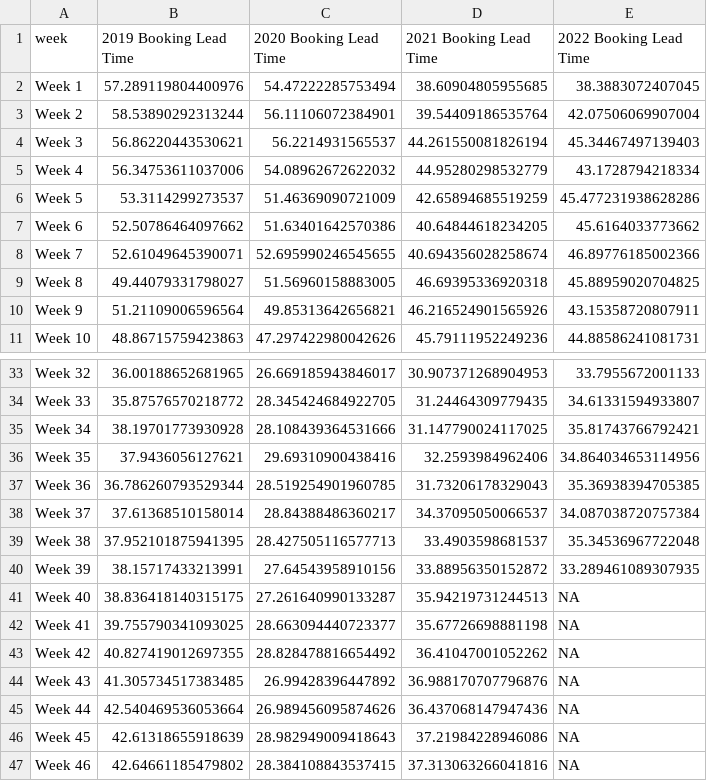
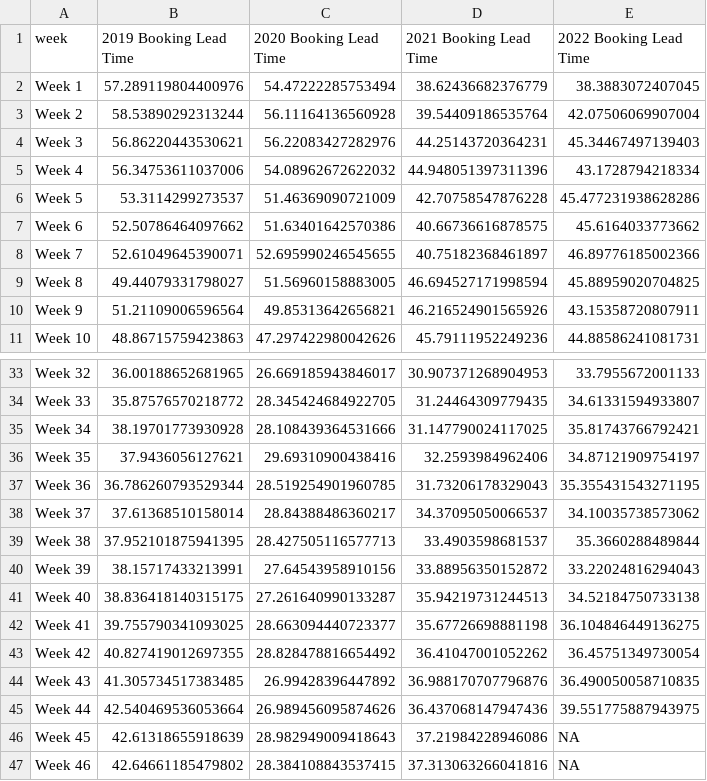
Before and after one commit to yasmine1995/marketing_tracker, a CSV file: BW.csv, drawn as a sheet; only a part is shown, gaps mark what is left out.

```diff
--- a/BW.csv
+++ b/BW.csv
@@ -1,10 +1,10 @@
 week,2019 Booking Lead Time,2020 Booking Lead Time,2021 Booking Lead Time,2022 Booking Lead Time
-Week 1,57.289119804400976,54.47222285753494,38.60904805955685,38.3883072407045
-Week 2,58.53890292313244,56.11106072384901,39.54409186535764,42.07506069907004
-Week 3,56.86220443530621,56.2214931565537,44.261550081826194,45.34467497139403
-Week 4,56.34753611037006,54.08962672622032,44.95280298532779,43.1728794218334
-Week 5,53.3114299273537,51.46369090721009,42.65894685519259,45.477231938628286
-Week 6,52.50786464097662,51.63401642570386,40.64844618234205,45.6164033773662
-Week 7,52.61049645390071,52.695990246545655,40.694356028258674,46.89776185002366
-Week 8,49.44079331798027,51.56960158883005,46.69395336920318,45.88959020704825
+Week 1,57.289119804400976,54.47222285753494,38.62436682376779,38.3883072407045
+Week 2,58.53890292313244,56.11164136560928,39.54409186535764,42.07506069907004
+Week 3,56.86220443530621,56.22083427282976,44.25143720364231,45.34467497139403
+Week 4,56.34753611037006,54.08962672622032,44.948051397311396,43.1728794218334
+Week 5,53.3114299273537,51.46369090721009,42.70758547876228,45.477231938628286
+Week 6,52.50786464097662,51.63401642570386,40.66736616878575,45.6164033773662
+Week 7,52.61049645390071,52.695990246545655,40.75182368461897,46.89776185002366
+Week 8,49.44079331798027,51.56960158883005,46.694527171998594,45.88959020704825
 Week 9,51.21109006596564,49.85313642656821,46.216524901565926,43.15358720807911
@@ -35,12 +35,12 @@ Week 33,35.87576570218772,28.345424684922705,31.24464309779435,34.61331594933807
 Week 34,38.19701773930928,28.108439364531666,31.147790024117025,35.81743766792421
-Week 35,37.9436056127621,29.69310900438416,32.2593984962406,34.864034653114956
-Week 36,36.786260793529344,28.519254901960785,31.73206178329043,35.36938394705385
-Week 37,37.61368510158014,28.84388486360217,34.37095050066537,34.087038720757384
-Week 38,37.952101875941395,28.427505116577713,33.4903598681537,35.34536967722048
-Week 39,38.15717433213991,27.64543958910156,33.88956350152872,33.289461089307935
-Week 40,38.836418140315175,27.261640990133287,35.94219731244513,NA
-Week 41,39.755790341093025,28.663094440723377,35.67726698881198,NA
-Week 42,40.827419012697355,28.828478816654492,36.41047001052262,NA
-Week 43,41.305734517383485,26.99428396447892,36.988170707796876,NA
-Week 44,42.540469536053664,26.989456095874626,36.437068147947436,NA
+Week 35,37.9436056127621,29.69310900438416,32.2593984962406,34.87121909754197
+Week 36,36.786260793529344,28.519254901960785,31.73206178329043,35.355431543271195
+Week 37,37.61368510158014,28.84388486360217,34.37095050066537,34.10035738573062
+Week 38,37.952101875941395,28.427505116577713,33.4903598681537,35.3660288489844
+Week 39,38.15717433213991,27.64543958910156,33.88956350152872,33.22024816294043
+Week 40,38.836418140315175,27.261640990133287,35.94219731244513,34.52184750733138
+Week 41,39.755790341093025,28.663094440723377,35.67726698881198,36.104846449136275
+Week 42,40.827419012697355,28.828478816654492,36.41047001052262,36.45751349730054
+Week 43,41.305734517383485,26.99428396447892,36.988170707796876,36.490050058710835
+Week 44,42.540469536053664,26.989456095874626,36.437068147947436,39.551775887943975
 Week 45,42.61318655918639,28.982949009418643,37.21984228946086,NA
```
Also changed, not shown: ADR.csv, LOS.csv, 5 other files.
